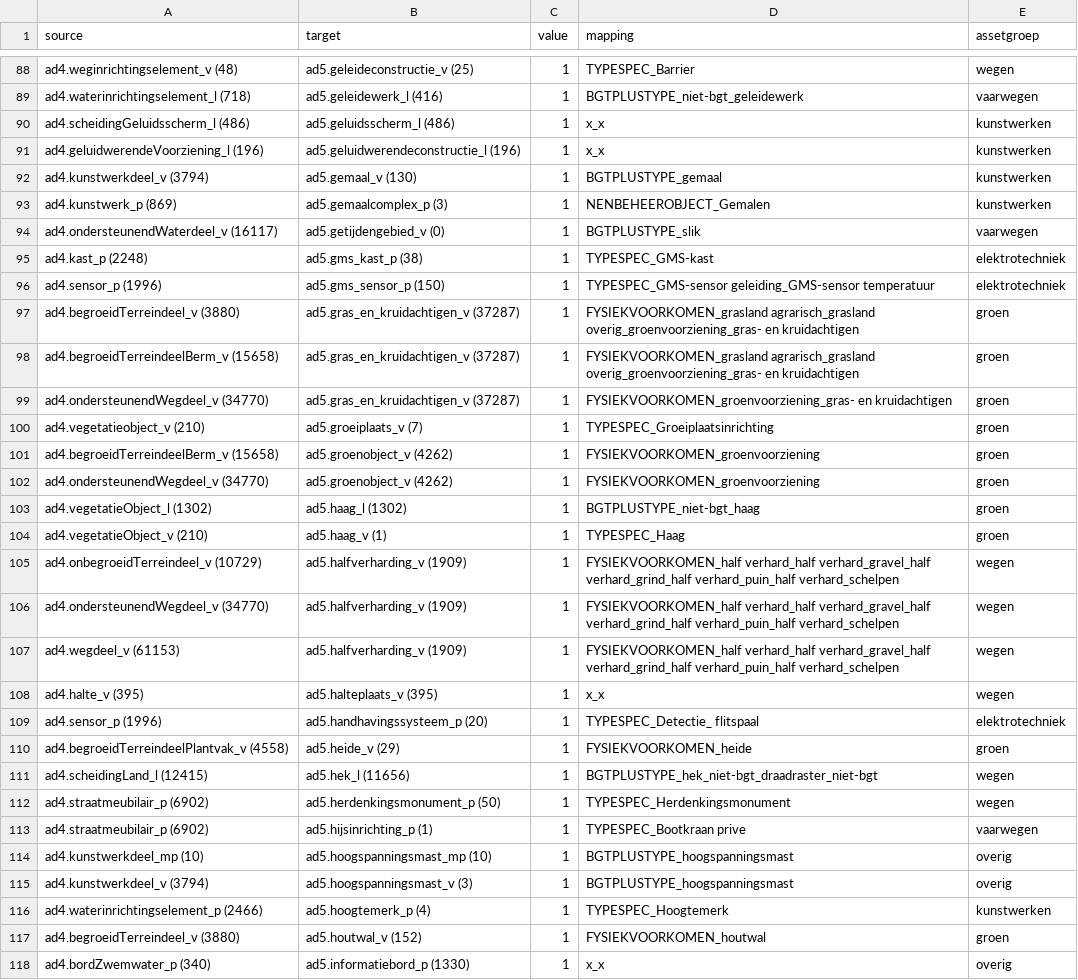
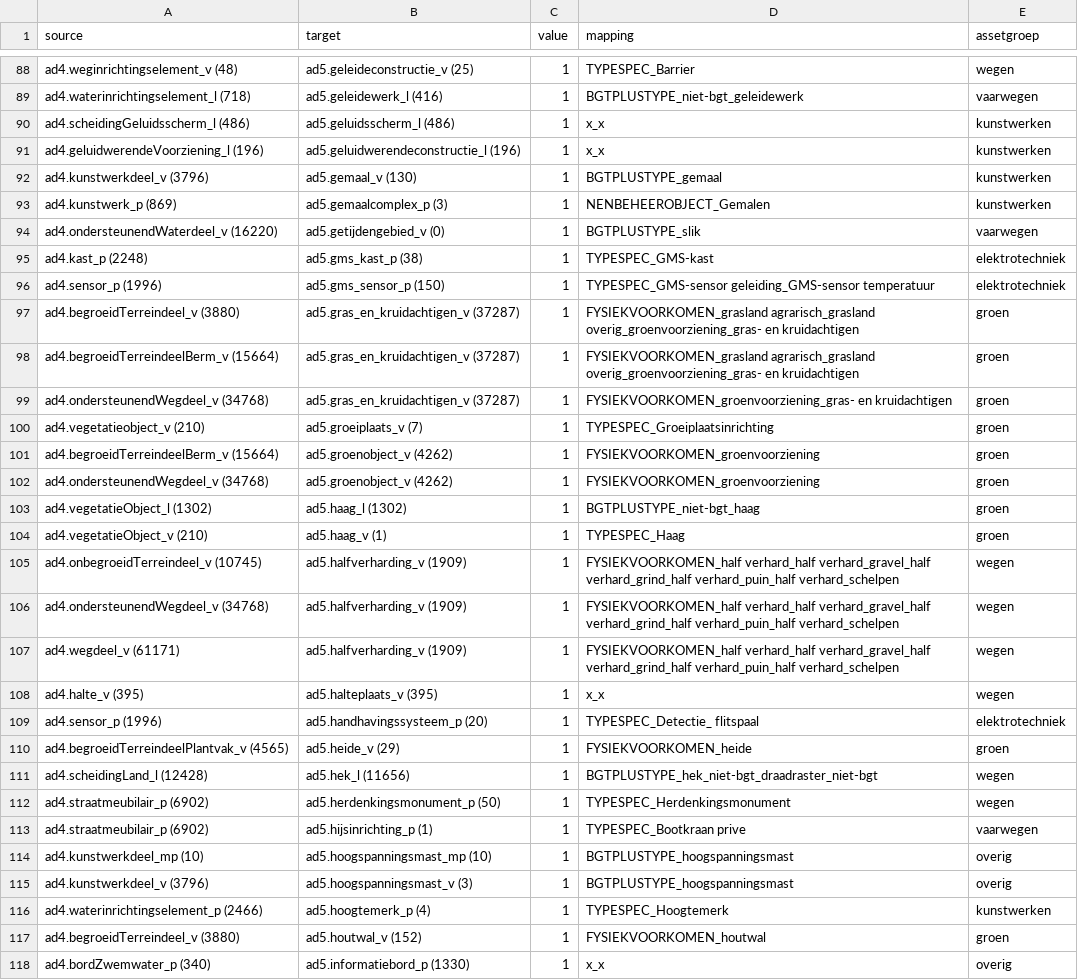
Before and after one commit to provincieNH/provincieNH.github.io, a CSV file: databeheer/mapping-ad4-ad5-sort-ad5.csv, drawn as a sheet; only a part is shown, gaps mark what is left out; the diff covers the shown part only.

```diff
--- a/databeheer/mapping-ad4-ad5-sort-ad5.csv
+++ b/databeheer/mapping-ad4-ad5-sort-ad5.csv
@@ -91,5 +91,5 @@ ad4.scheidingGeluidsscherm_l (486),ad5.geluidsscherm_l (486),1,x_x,kunstwerken
 ad4.geluidwerendeVoorziening_l (196),ad5.geluidwerendeconstructie_l (196),1,x_x,kunstwerken
-ad4.kunstwerkdeel_v (3794),ad5.gemaal_v (130),1,BGTPLUSTYPE_gemaal,kunstwerken
+ad4.kunstwerkdeel_v (3796),ad5.gemaal_v (130),1,BGTPLUSTYPE_gemaal,kunstwerken
 ad4.kunstwerk_p (869),ad5.gemaalcomplex_p (3),1,NENBEHEEROBJECT_Gemalen,kunstwerken
-ad4.ondersteunendWaterdeel_v (16117),ad5.getijdengebied_v (0),1,BGTPLUSTYPE_slik,vaarwegen
+ad4.ondersteunendWaterdeel_v (16220),ad5.getijdengebied_v (0),1,BGTPLUSTYPE_slik,vaarwegen
 ad4.kast_p (2248),ad5.gms_kast_p (38),1,TYPESPEC_GMS-kast,elektrotechniek
@@ -97,16 +97,16 @@ ad4.sensor_p (1996),ad5.gms_sensor_p (150),1,TYPESPEC_GMS-sensor geleiding_GMS-s
 ad4.begroeidTerreindeel_v (3880),ad5.gras_en_kruidachtigen_v (37287),1,FYSIEKVOORKOMEN_grasland agrarisch_grasland overig_groenvoorziening_gras- en kruidachtigen,groen
-ad4.begroeidTerreindeelBerm_v (15658),ad5.gras_en_kruidachtigen_v (37287),1,FYSIEKVOORKOMEN_grasland agrarisch_grasland overig_groenvoorziening_gras- en kruidachtigen,groen
-ad4.ondersteunendWegdeel_v (34770),ad5.gras_en_kruidachtigen_v (37287),1,FYSIEKVOORKOMEN_groenvoorziening_gras- en kruidachtigen,groen
+ad4.begroeidTerreindeelBerm_v (15664),ad5.gras_en_kruidachtigen_v (37287),1,FYSIEKVOORKOMEN_grasland agrarisch_grasland overig_groenvoorziening_gras- en kruidachtigen,groen
+ad4.ondersteunendWegdeel_v (34768),ad5.gras_en_kruidachtigen_v (37287),1,FYSIEKVOORKOMEN_groenvoorziening_gras- en kruidachtigen,groen
 ad4.vegetatieobject_v (210),ad5.groeiplaats_v (7),1,TYPESPEC_Groeiplaatsinrichting,groen
-ad4.begroeidTerreindeelBerm_v (15658),ad5.groenobject_v (4262),1,FYSIEKVOORKOMEN_groenvoorziening,groen
-ad4.ondersteunendWegdeel_v (34770),ad5.groenobject_v (4262),1,FYSIEKVOORKOMEN_groenvoorziening,groen
+ad4.begroeidTerreindeelBerm_v (15664),ad5.groenobject_v (4262),1,FYSIEKVOORKOMEN_groenvoorziening,groen
+ad4.ondersteunendWegdeel_v (34768),ad5.groenobject_v (4262),1,FYSIEKVOORKOMEN_groenvoorziening,groen
 ad4.vegetatieObject_l (1302),ad5.haag_l (1302),1,BGTPLUSTYPE_niet-bgt_haag,groen
 ad4.vegetatieObject_v (210),ad5.haag_v (1),1,TYPESPEC_Haag,groen
-ad4.onbegroeidTerreindeel_v (10729),ad5.halfverharding_v (1909),1,FYSIEKVOORKOMEN_half verhard_half verhard_gravel_half verhard_grind_half verhard_puin_half verhard_schelpen,wegen
-ad4.ondersteunendWegdeel_v (34770),ad5.halfverharding_v (1909),1,FYSIEKVOORKOMEN_half verhard_half verhard_gravel_half verhard_grind_half verhard_puin_half verhard_schelpen,wegen
-ad4.wegdeel_v (61153),ad5.halfverharding_v (1909),1,FYSIEKVOORKOMEN_half verhard_half verhard_gravel_half verhard_grind_half verhard_puin_half verhard_schelpen,wegen
+ad4.onbegroeidTerreindeel_v (10745),ad5.halfverharding_v (1909),1,FYSIEKVOORKOMEN_half verhard_half verhard_gravel_half verhard_grind_half verhard_puin_half verhard_schelpen,wegen
+ad4.ondersteunendWegdeel_v (34768),ad5.halfverharding_v (1909),1,FYSIEKVOORKOMEN_half verhard_half verhard_gravel_half verhard_grind_half verhard_puin_half verhard_schelpen,wegen
+ad4.wegdeel_v (61171),ad5.halfverharding_v (1909),1,FYSIEKVOORKOMEN_half verhard_half verhard_gravel_half verhard_grind_half verhard_puin_half verhard_schelpen,wegen
 ad4.halte_v (395),ad5.halteplaats_v (395),1,x_x,wegen
 ad4.sensor_p (1996),ad5.handhavingssysteem_p (20),1,TYPESPEC_Detectie_ flitspaal,elektrotechniek
-ad4.begroeidTerreindeelPlantvak_v (4558),ad5.heide_v (29),1,FYSIEKVOORKOMEN_heide,groen
-ad4.scheidingLand_l (12415),ad5.hek_l (11656),1,BGTPLUSTYPE_hek_niet-bgt_draadraster_niet-bgt,wegen
+ad4.begroeidTerreindeelPlantvak_v (4565),ad5.heide_v (29),1,FYSIEKVOORKOMEN_heide,groen
+ad4.scheidingLand_l (12428),ad5.hek_l (11656),1,BGTPLUSTYPE_hek_niet-bgt_draadraster_niet-bgt,wegen
 ad4.straatmeubilair_p (6902),ad5.herdenkingsmonument_p (50),1,TYPESPEC_Herdenkingsmonument,wegen
@@ -114,3 +114,3 @@ ad4.straatmeubilair_p (6902),ad5.hijsinrichting_p (1),1,TYPESPEC_Bootkraan prive
 ad4.kunstwerkdeel_mp (10),ad5.hoogspanningsmast_mp (10),1,BGTPLUSTYPE_hoogspanningsmast,overig
-ad4.kunstwerkdeel_v (3794),ad5.hoogspanningsmast_v (3),1,BGTPLUSTYPE_hoogspanningsmast,overig
+ad4.kunstwerkdeel_v (3796),ad5.hoogspanningsmast_v (3),1,BGTPLUSTYPE_hoogspanningsmast,overig
 ad4.waterinrichtingselement_p (2466),ad5.hoogtemerk_p (4),1,TYPESPEC_Hoogtemerk,kunstwerken
```
Also changed, not shown: 118 edited cells elsewhere in this file, databeheer/mapping-ad4-ad5-default.csv, databeheer/mapping-ad4-ad5-sort-ad4.csv, 4 other files.
